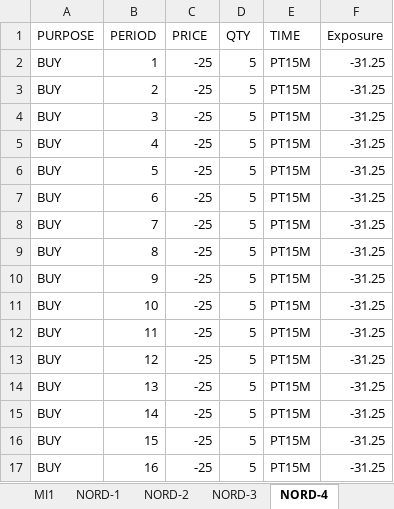
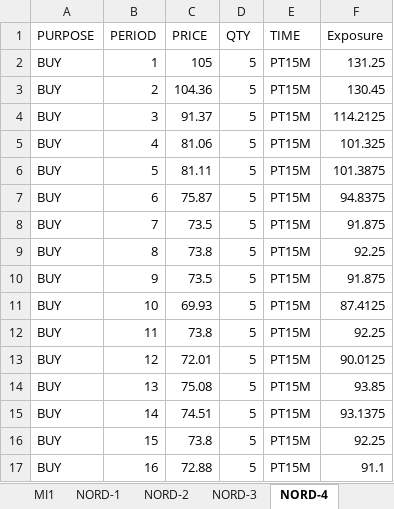
Before and after one commit to Enet-Energy-SA/Luca, an Excel workbook: bids.xlsm, sheet NORD-4, drawn as a sheet; only a part is shown; values as stored, in another font and other column widths than the file's, no borders; the diff covers the shown part only; the diff names each change by its address in the sheet, - before the commit and + after, or states it on an @@ line.

```diff
--- a/bids.xlsm (sheet NORD-4)
+++ b/bids.xlsm (sheet NORD-4)
-C2 (PRICE): -25
+C2 (PRICE): 105
-F2 (Exposure): -31.25
+F2 (Exposure): 131.25
-C3 (PRICE): -25
+C3 (PRICE): 104.36
-F3 (Exposure): -31.25
+F3 (Exposure): 130.45
-C4 (PRICE): -25
+C4 (PRICE): 91.37
-F4 (Exposure): -31.25
+F4 (Exposure): 114.2125
-C5 (PRICE): -25
+C5 (PRICE): 81.06
-F5 (Exposure): -31.25
+F5 (Exposure): 101.325
-C6 (PRICE): -25
+C6 (PRICE): 81.11
-F6 (Exposure): -31.25
+F6 (Exposure): 101.3875
-C7 (PRICE): -25
+C7 (PRICE): 75.87
-F7 (Exposure): -31.25
+F7 (Exposure): 94.8375
-C8 (PRICE): -25
+C8 (PRICE): 73.5
-F8 (Exposure): -31.25
+F8 (Exposure): 91.875
-C9 (PRICE): -25
+C9 (PRICE): 73.8
-F9 (Exposure): -31.25
+F9 (Exposure): 92.25
-C10 (PRICE): -25
+C10 (PRICE): 73.5
-F10 (Exposure): -31.25
+F10 (Exposure): 91.875
-C11 (PRICE): -25
+C11 (PRICE): 69.93
-F11 (Exposure): -31.25
+F11 (Exposure): 87.4125
-C12 (PRICE): -25
+C12 (PRICE): 73.8
-F12 (Exposure): -31.25
+F12 (Exposure): 92.25
-C13 (PRICE): -25
+C13 (PRICE): 72.01
-F13 (Exposure): -31.25
+F13 (Exposure): 90.0125
-C14 (PRICE): -25
+C14 (PRICE): 75.08
-F14 (Exposure): -31.25
+F14 (Exposure): 93.85
-C15 (PRICE): -25
+C15 (PRICE): 74.51
-F15 (Exposure): -31.25
+F15 (Exposure): 93.1375
-C16 (PRICE): -25
+C16 (PRICE): 73.8
-F16 (Exposure): -31.25
+F16 (Exposure): 92.25
-C17 (PRICE): -25
+C17 (PRICE): 72.88
-F17 (Exposure): -31.25
+F17 (Exposure): 91.1
```
Also changed, not shown: 160 edited cells elsewhere in this sheet, sheet BIDS, sheet Prices, sheet CSUD-4, sheet NORD-3, sheet CSUD-3, sheet MI1, 13 more sheets, 6 other files.
